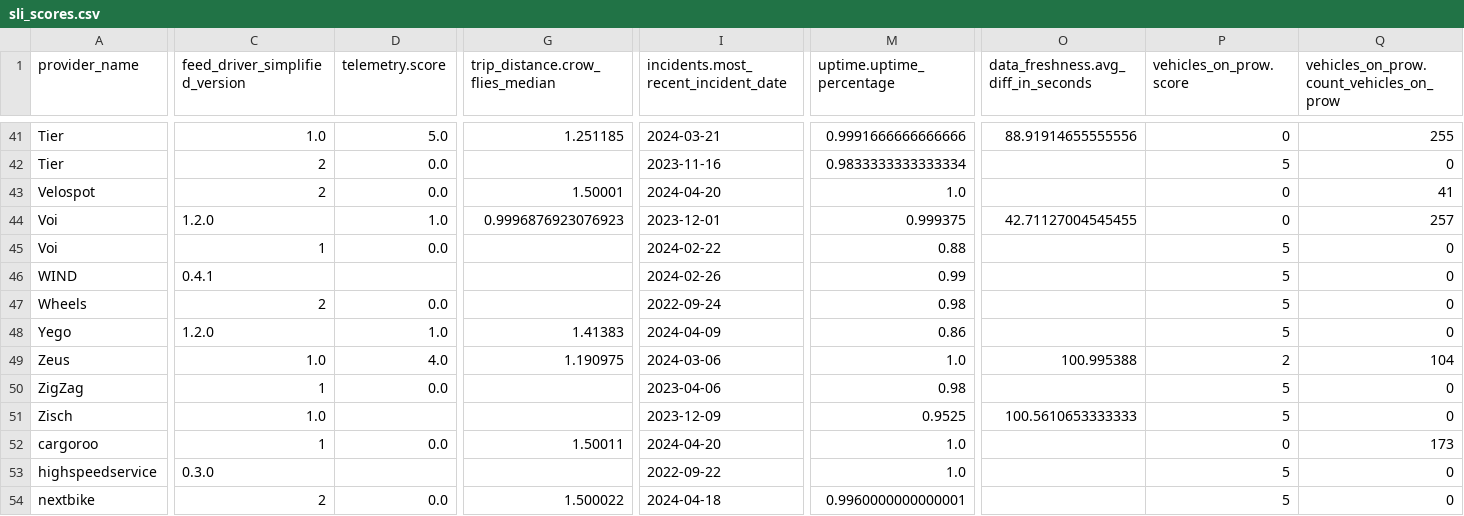
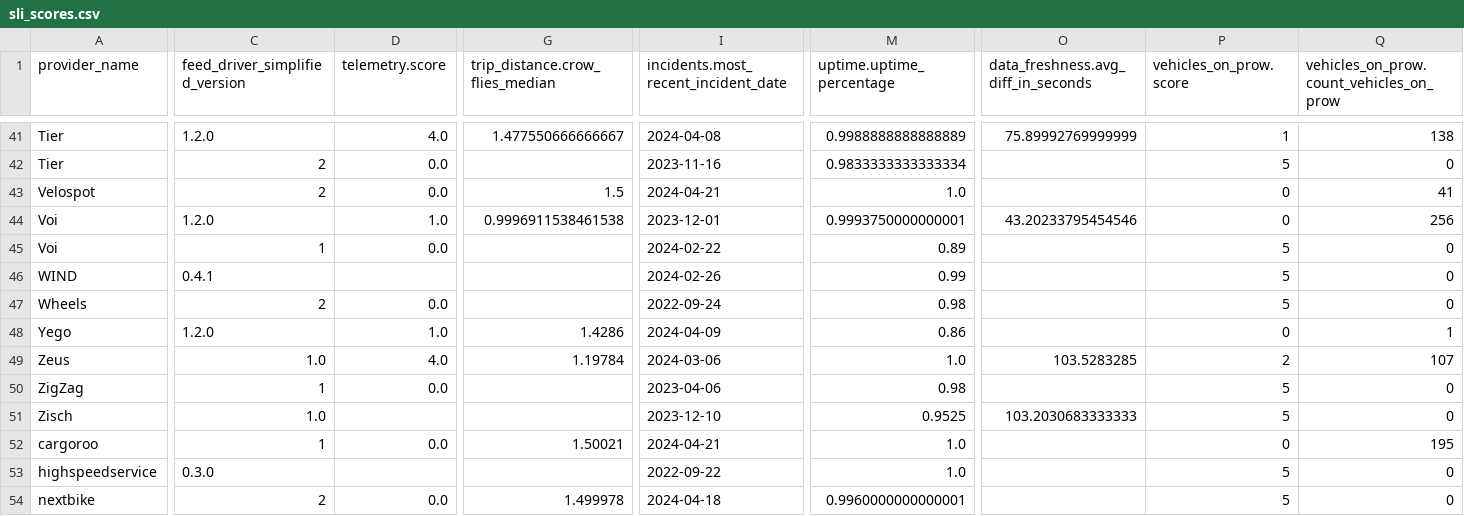
Before and after one commit to vianova-io/sli_feeds, a CSV file: sli_scores.csv, drawn as a sheet; only a part is shown, gaps mark what is left out; the diff covers the shown part only; the diff names each change by its address in the sheet, - before the commit and + after, or states it on an @@ line.

Commit message:
feat: new version of feeds SLI

```diff
--- a/sli_scores.csv
+++ b/sli_scores.csv
-C41 (feed_driver_simplified_version): 1.0
+C41 (feed_driver_simplified_version): 1.2.0
-D41 (telemetry.score): 5.0
+D41 (telemetry.score): 4.0
-G41 (trip_distance.crow_flies_median): 1.251185
+G41 (trip_distance.crow_flies_median): 1.477550666666667
-I41: 2024-03-21
+I41: 2024-04-08
-M41 (uptime.uptime_percentage): 0.9991666666666666
+M41 (uptime.uptime_percentage): 0.9988888888888889
-O41: 88.91914655555556
+O41: 75.89992769999999
-P41 (vehicles_on_prow.score): 0
+P41 (vehicles_on_prow.score): 1
-Q41: 255
+Q41: 138
-G43 (trip_distance.crow_flies_median): 1.50001
+G43 (trip_distance.crow_flies_median): 1.5
-I43: 2024-04-20
+I43: 2024-04-21
-G44 (trip_distance.crow_flies_median): 0.9996876923076923
+G44 (trip_distance.crow_flies_median): 0.9996911538461538
-M44 (uptime.uptime_percentage): 0.999375
+M44 (uptime.uptime_percentage): 0.9993750000000001
-O44: 42.71127004545455
+O44: 43.20233795454546
-Q44: 257
+Q44: 256
-M45 (uptime.uptime_percentage): 0.88
+M45 (uptime.uptime_percentage): 0.89
-G48 (trip_distance.crow_flies_median): 1.41383
+G48 (trip_distance.crow_flies_median): 1.4286
-P48 (vehicles_on_prow.score): 5
+P48 (vehicles_on_prow.score): 0
-Q48: 0
+Q48: 1
-G49 (trip_distance.crow_flies_median): 1.190975
+G49 (trip_distance.crow_flies_median): 1.19784
-O49: 100.995388
+O49: 103.5283285
-Q49: 104
+Q49: 107
-I51: 2023-12-09
+I51: 2023-12-10
-O51: 100.5610653333333
+O51: 103.2030683333333
-G52 (trip_distance.crow_flies_median): 1.50011
+G52 (trip_distance.crow_flies_median): 1.50021
-I52: 2024-04-20
+I52: 2024-04-21
-Q52: 173
+Q52: 195
-G54 (trip_distance.crow_flies_median): 1.500022
+G54 (trip_distance.crow_flies_median): 1.499978
```
Also changed, not shown: 2 added rows, 2 removed rows and 61 edited cells elsewhere in this file, 1 other file.
